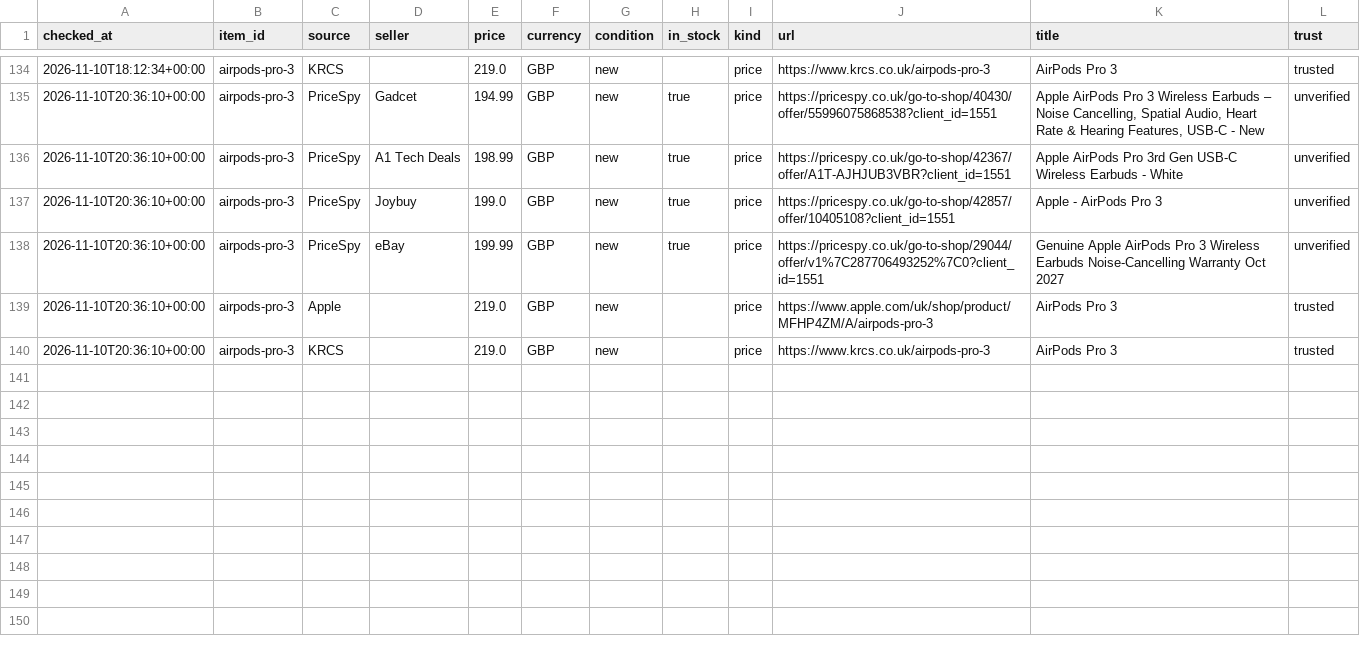
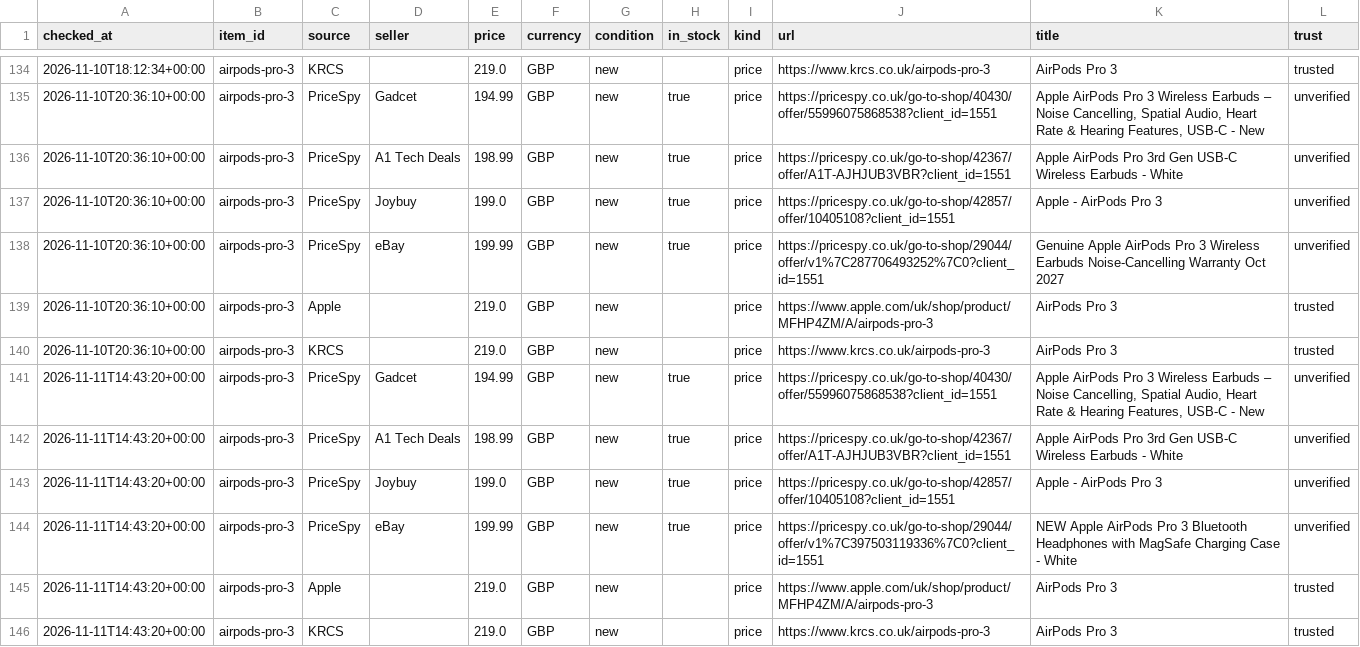
Before and after one commit to damienta/price-checker, a CSV file: data/history.csv, drawn as a sheet; only a part is shown, gaps mark what is left out; the diff names each change by its address in the sheet, - before the commit and + after, or states it on an @@ line.

```diff
--- a/data/history.csv
+++ b/data/history.csv
+row 141: 2026-11-11T14:43:20+00:00 | airpods-pro-3 | PriceSpy | Gadcet | 194.99 | GBP | new | true | price | https://pricespy.co.uk/go-to-shop/40430/offer/55996075868538?client_id=1551 | Apple AirPods Pro 3 Wireless Earbuds – Noise Cancelling, Spatial Audio, Heart Rate & Hearing Features, USB-C - New | unverified
+row 142: 2026-11-11T14:43:20+00:00 | airpods-pro-3 | PriceSpy | A1 Tech Deals | 198.99 | GBP | new | true | price | https://pricespy.co.uk/go-to-shop/42367/offer/A1T-AJHJUB3VBR?client_id=1551 | Apple AirPods Pro 3rd Gen USB-C Wireless Earbuds - White | unverified
+row 143: 2026-11-11T14:43:20+00:00 | airpods-pro-3 | PriceSpy | Joybuy | 199.0 | GBP | new | true | price | https://pricespy.co.uk/go-to-shop/42857/offer/10405108?client_id=1551 | Apple - AirPods Pro 3 | unverified
+row 144: 2026-11-11T14:43:20+00:00 | airpods-pro-3 | PriceSpy | eBay | 199.99 | GBP | new | true | price | https://pricespy.co.uk/go-to-shop/29044/offer/v1%7C397503119336%7C0?client_id=1551 | NEW Apple AirPods Pro 3 Bluetooth Headphones with MagSafe Charging Case - White | unverified
+row 145: 2026-11-11T14:43:20+00:00 | airpods-pro-3 | Apple |  | 219.0 | GBP | new |  | price | https://www.apple.com/uk/shop/product/MFHP4ZM/A/airpods-pro-3 | AirPods Pro 3 | trusted
+row 146: 2026-11-11T14:43:20+00:00 | airpods-pro-3 | KRCS |  | 219.0 | GBP | new |  | price | https://www.krcs.co.uk/airpods-pro-3 | AirPods Pro 3 | trusted
```
Also changed, not shown: 1 other file.
